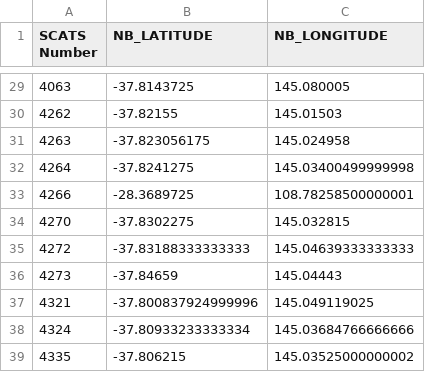
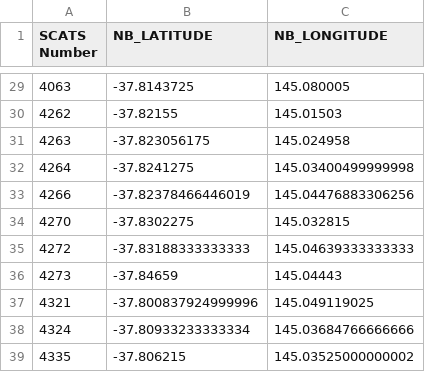
Before and after one commit to ruvxn/Traffic-Guidance-System, a CSV file: datasets/processed/SCAT_cord.csv, drawn as a sheet; only a part is shown, gaps mark what is left out.

```diff
--- a/datasets/processed/SCAT_cord.csv
+++ b/datasets/processed/SCAT_cord.csv
@@ -32,3 +32,3 @@ SCATS Number,NB_LATITUDE,NB_LONGITUDE
 4264,-37.8241275,145.03400499999998
-4266,-28.3689725,108.78258500000001
+4266,-37.82378466446019,145.04476883306256
 4270,-37.8302275,145.032815
```
Also changed, not shown: 15 other files.
